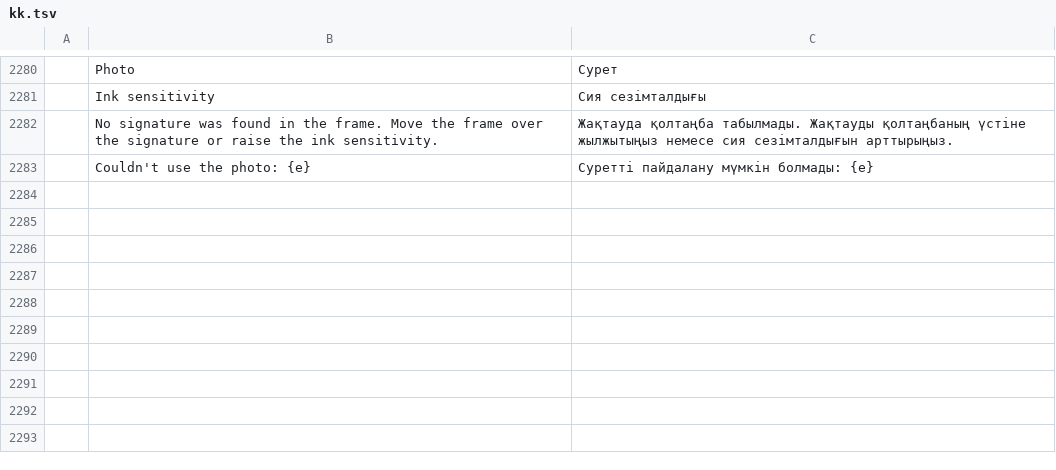
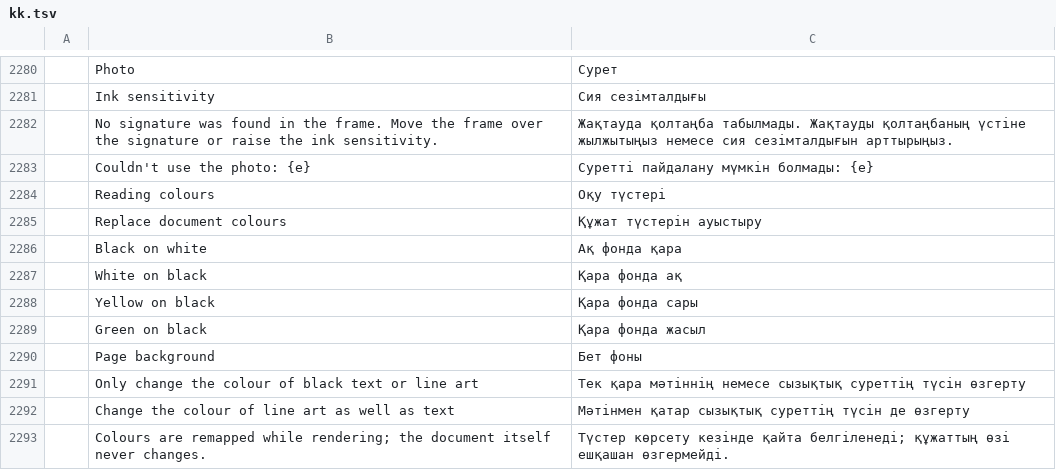
Before and after one commit to 23sati/pdfcraft, a TSV file: crates/ui-egui/src/i18n/kk.tsv, drawn as a sheet; only a part is shown, gaps mark what is left out; the diff names each change by its address in the sheet, - before the commit and + after, or states it on an @@ line.

Commit message:
Merge follow-ups: reading colours beside preview renders and the new catalogs
- Renderer::new carries both color_replacement and the new preview flag
- our raster tests construct RenderRequest with preview: false
- the preference dialog grew past the window: scroll the combo into view
  and give the fixture a valid xref so no repair banner covers the dialog
- checkboxes use the crate's square-box widget (clippy disallows egui's)
- Kazakh and Turkish catalogs gain the ten reading-colours strings

```diff
--- a/crates/ui-egui/src/i18n/kk.tsv
+++ b/crates/ui-egui/src/i18n/kk.tsv
+row 2284:  | Reading colours | Оқу түстері
+row 2285:  | Replace document colours | Құжат түстерін ауыстыру
+row 2286:  | Black on white | Ақ фонда қара
+row 2287:  | White on black | Қара фонда ақ
+row 2288:  | Yellow on black | Қара фонда сары
+row 2289:  | Green on black | Қара фонда жасыл
+row 2290:  | Page background | Бет фоны
+row 2291:  | Only change the colour of black text or line art | Тек қара мәтіннің немесе сызықтық суреттің түсін өзгерту
+row 2292:  | Change the colour of line art as well as text | Мәтінмен қатар сызықтық суреттің түсін де өзгерту
+row 2293:  | Colours are remapped while rendering; the document itself never changes. | Түстер көрсету кезінде қайта белгіленеді; құжаттың өзі ешқашан өзгермейді.
```
Also changed, not shown: crates/ui-egui/src/i18n/tr.tsv, 4 other files.
